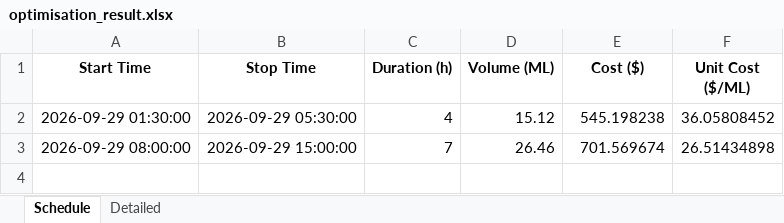
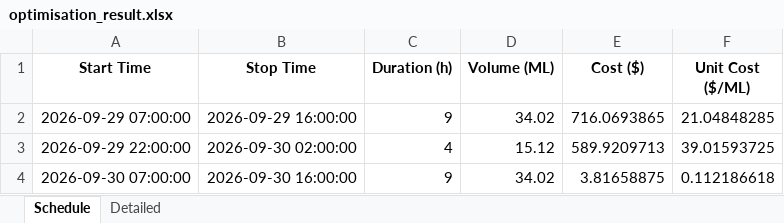
Before and after one commit to bwyLLAP/pump-optimisation-for-SHW, an Excel workbook: data/latest/optimisation_result.xlsx, sheet Schedule, drawn as a sheet; values as stored, in another font and other column widths than the file's, no borders; removed rows and columns are numbered as before the commit, all else as after; the diff names each change by its address in the sheet, - before the commit and + after, or states it on an @@ line.

```diff
--- a/data/latest/optimisation_result.xlsx (sheet Schedule)
+++ b/data/latest/optimisation_result.xlsx (sheet Schedule)
+row 2: 2026-09-29 07:00:00 | 2026-09-29 16:00:00 | 9 | 34.02 | 716.0693865 | 21.04848285
-A3 (Start Time): 2026-09-29 01:30:00
+A3 (Start Time): 2026-09-29 22:00:00
-B3 (Stop Time): 2026-09-29 05:30:00
+B3 (Stop Time): 2026-09-30 02:00:00
-E3 (Cost ($)): 545.198238
+E3 (Cost ($)): 589.9209713
-F3 (Unit Cost ($/ML)): 36.05808452
+F3 (Unit Cost ($/ML)): 39.01593725
-row 3: 2026-09-29 08:00:00 | 2026-09-29 15:00:00 | 7 | 26.46 | 701.569674 | 26.51434898
+row 4: 2026-09-30 07:00:00 | 2026-09-30 16:00:00 | 9 | 34.02 | 3.81658875 | 0.112186618
```
Also changed, not shown: sheet Detailed, 4 other files.
